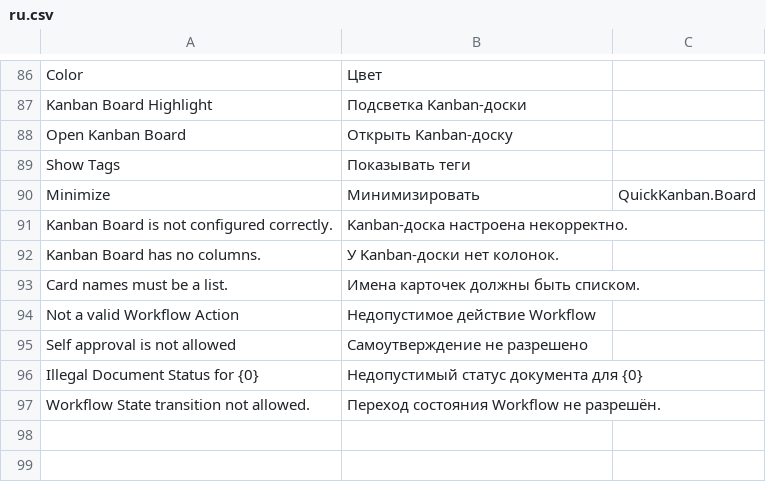
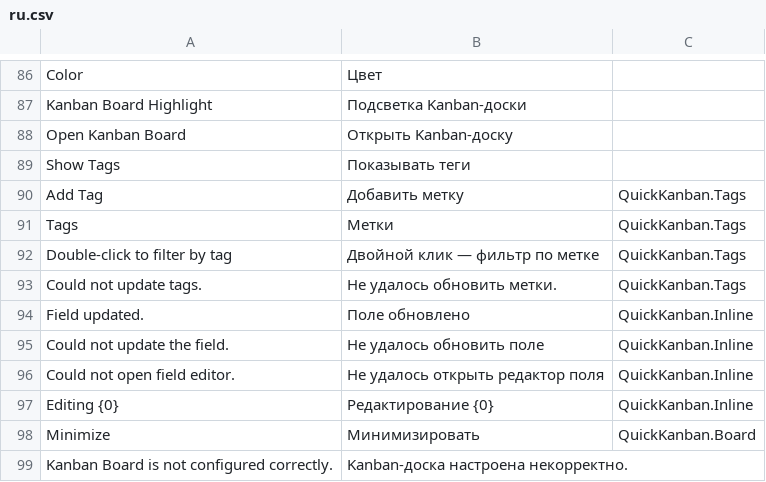
Before and after one commit to Dinext-pro/dinext_kanban, a CSV file: quick_kanban/translations/ru.csv, drawn as a sheet; only a part is shown, gaps mark what is left out; the shorter side is filled out with more unchanged rows.

Commit message:
feat: enhance Kanban card functionality with inline editing, user tag management, and improved drag-and-drop behavior; add tests for tag interactions and inline field editing

```diff
--- a/quick_kanban/translations/ru.csv
+++ b/quick_kanban/translations/ru.csv
@@ -89,2 +89,10 @@
 "Show Tags","Показывать теги",""
+"Add Tag","Добавить метку","QuickKanban.Tags"
+"Tags","Метки","QuickKanban.Tags"
+"Double-click to filter by tag","Двойной клик — фильтр по метке","QuickKanban.Tags"
+"Could not update tags.","Не удалось обновить метки.","QuickKanban.Tags"
+"Field updated.","Поле обновлено","QuickKanban.Inline"
+"Could not update the field.","Не удалось обновить поле","QuickKanban.Inline"
+"Could not open field editor.","Не удалось открыть редактор поля","QuickKanban.Inline"
+"Editing {0}","Редактирование {0}","QuickKanban.Inline"
 "Minimize","Минимизировать","QuickKanban.Board"
```
Also changed, not shown: 30 other files.
